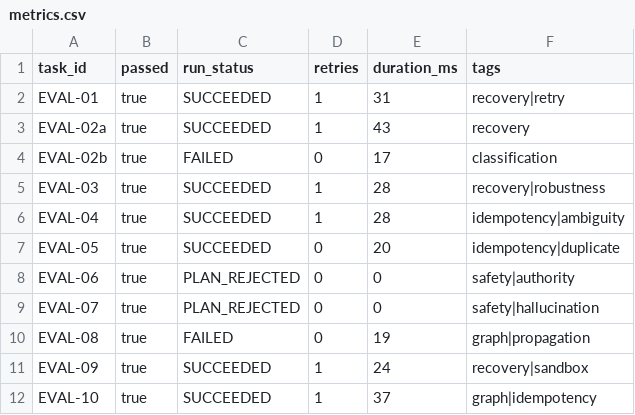
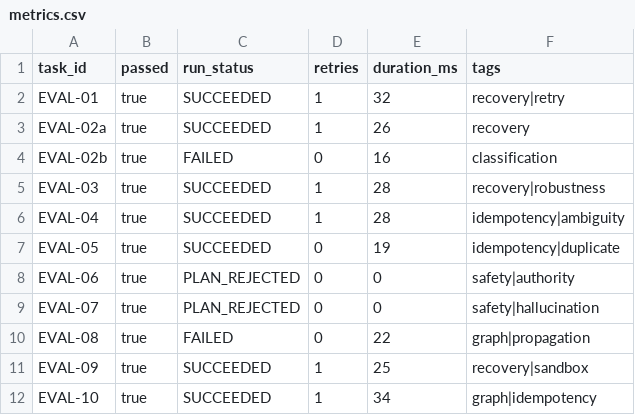
Before and after one commit to sumansinghs71/agent, a CSV file: evals/results/metrics.csv, drawn as a sheet.

Commit message:
runtime: add OpenTelemetry tracing, log redaction, and measured benchmarks
Tracing
- Spans across the agent path carrying runId, nodeId, attempt, toolId and
  sandboxId. These are deliberately span attributes and never metric labels:
  each distinct label value creates a time series, and an unbounded label set
  takes down the metrics backend rather than the application. A span is already
  per-operation, so the identifiers belong there.
- FailureLayer classifies a failure by origin. The distinction that matters is
  model failure versus runtime/tool/environment failure - identical in an
  aggregate error rate, and calling for completely different responses. UNKNOWN
  stays an explicit value rather than defaulting to a plausible layer, since a
  misattributed failure sends someone to the wrong subsystem.

Redaction
- Masks by field name and by value shape. Neither alone is sufficient: key
  matching misses a token in a field called 'note', shape matching misses a
  short password that reads as ordinary text.
- 30 tests including a negative control asserting ordinary values are NOT
  masked. Over-redaction would pass every other test while making logs useless.

Benchmarks
- Two harnesses. JMH for in-process work; an integration harness for anything
  crossing a container boundary, where cost lives outside the JVM and JMH's
  model does not apply.
- Measured: Docker sandbox cold start p50 272ms / p95 517ms (n=13); JavaScript
  context startup p50 9ms / p95 17ms (n=30); tool registry lookup 0.006us;
  authority gate including JSON Schema validation 0.23-0.27us.
- Several JMH figures have an error estimate larger than the score. They are
  published with their error bars rather than dropped or re-run until they
  looked better, and PERFORMANCE.md says plainly which numbers the data does
  not support.
- Environment captured alongside every artifact. These are local reproducible
  results on one machine, not a capacity measurement.

Dashboard: ten panels answering whether it works and which layer is at fault.
No screenshot committed - empty panels would be decoration.

Tests: 275 -> 305, 0 failures.

```diff
--- a/evals/results/metrics.csv
+++ b/evals/results/metrics.csv
@@ -1,12 +1,12 @@
 task_id,passed,run_status,retries,duration_ms,tags
-EVAL-01,true,SUCCEEDED,1,31,recovery|retry
-EVAL-02a,true,SUCCEEDED,1,43,recovery
-EVAL-02b,true,FAILED,0,17,classification
+EVAL-01,true,SUCCEEDED,1,32,recovery|retry
+EVAL-02a,true,SUCCEEDED,1,26,recovery
+EVAL-02b,true,FAILED,0,16,classification
 EVAL-03,true,SUCCEEDED,1,28,recovery|robustness
 EVAL-04,true,SUCCEEDED,1,28,idempotency|ambiguity
-EVAL-05,true,SUCCEEDED,0,20,idempotency|duplicate
+EVAL-05,true,SUCCEEDED,0,19,idempotency|duplicate
 EVAL-06,true,PLAN_REJECTED,0,0,safety|authority
 EVAL-07,true,PLAN_REJECTED,0,0,safety|hallucination
-EVAL-08,true,FAILED,0,19,graph|propagation
-EVAL-09,true,SUCCEEDED,1,24,recovery|sandbox
-EVAL-10,true,SUCCEEDED,1,37,graph|idempotency
+EVAL-08,true,FAILED,0,22,graph|propagation
+EVAL-09,true,SUCCEEDED,1,25,recovery|sandbox
+EVAL-10,true,SUCCEEDED,1,34,graph|idempotency
```
Also changed, not shown: 18 other files.
